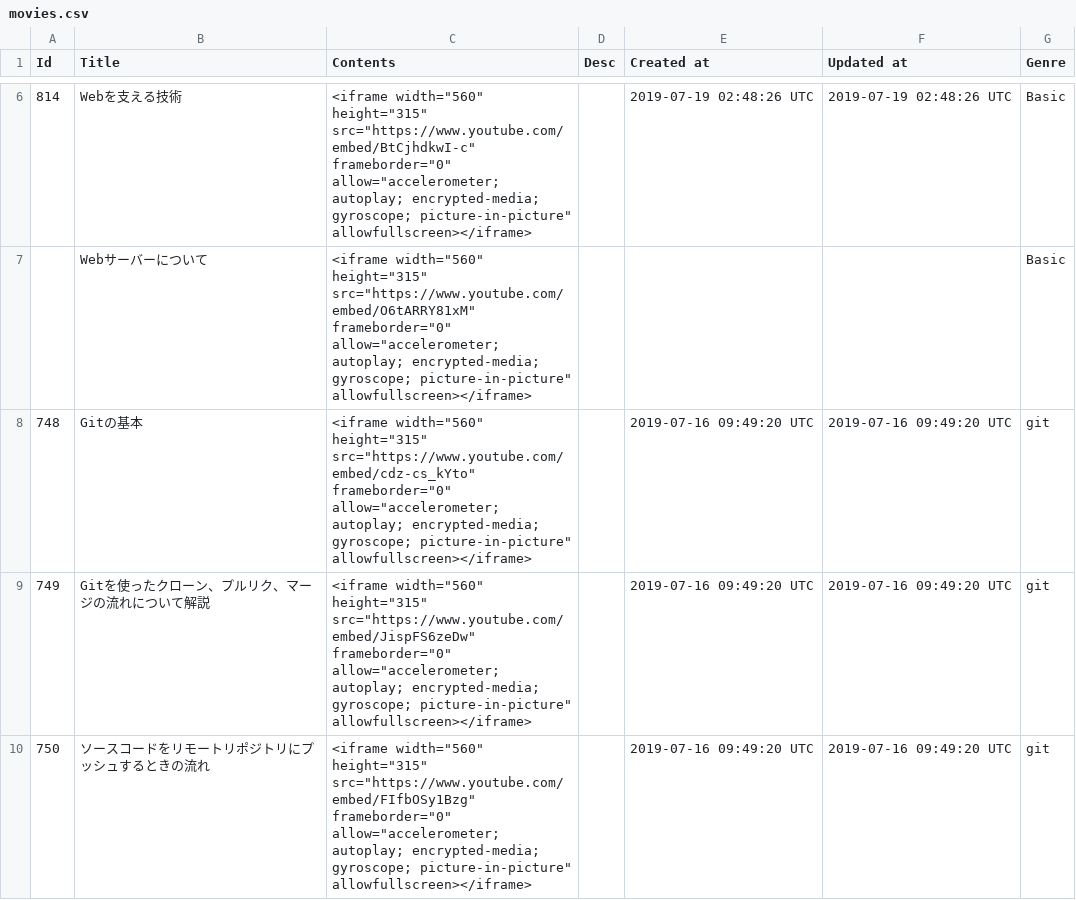
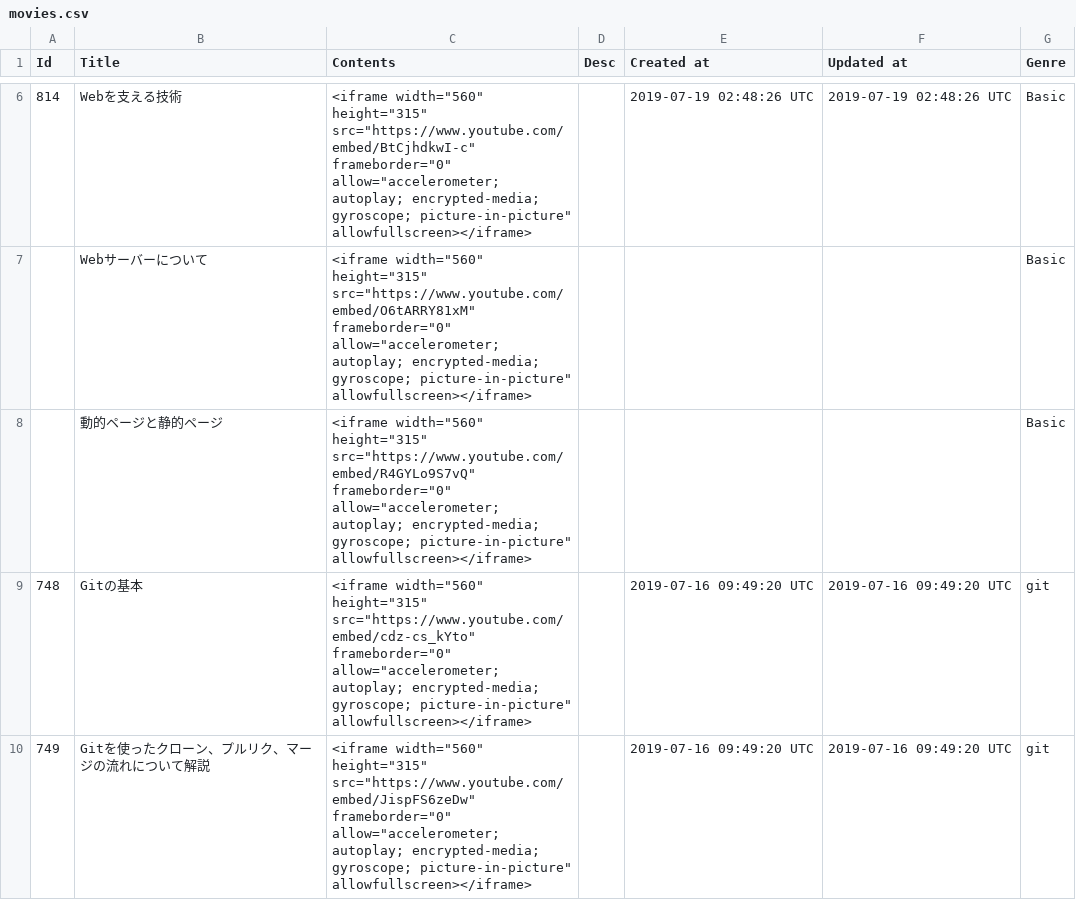
Before and after one commit to yoshitokamizato/Gyakuten, a CSV file: db/data/movies.csv, drawn as a sheet; only a part is shown, gaps mark what is left out; the shorter side is filled out with more unchanged rows; the diff names each change by its address in the sheet, - before the commit and + after, or states it on an @@ line.

Commit message:
add movie to csv

```diff
--- a/db/data/movies.csv
+++ b/db/data/movies.csv
+row 8:  | 動的ページと静的ページ | <iframe width="560" height="315" src="https://www.youtube.com/embed/R4GYLo9S7vQ" frameborder="0" allow="accelerometer; autoplay; encrypted-media; gyroscope; picture-in-picture" allowfullscreen></iframe> |  |  |  | Basic
```
